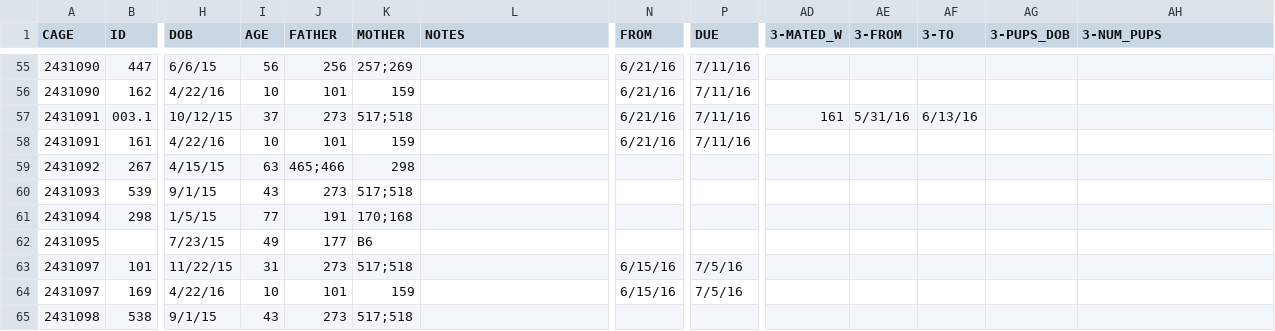
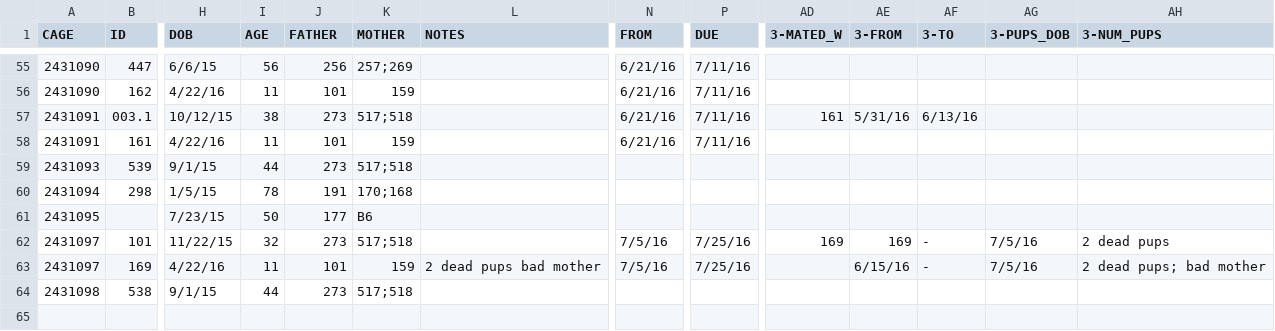
Before and after one commit to qzhanglab/animal_tracking, a CSV file: master_animal_list.csv, drawn as a sheet; only a part is shown, gaps mark what is left out; removed rows and columns are numbered as before the commit, all else as after; rows hold the shown columns only; the diff covers the shown part only; the diff names each change by its address in the sheet, - before the commit and + after, or states it on an @@ line.

```diff
--- a/master_animal_list.csv
+++ b/master_animal_list.csv
-I56 (AGE): 10
+I56 (AGE): 11
-I57 (AGE): 37
+I57 (AGE): 38
-I58 (AGE): 10
+I58 (AGE): 11
-row 59: 2431092 | 267 | 4/15/15 | 63 | 465;466 | 298
-I59 (AGE): 43
+I59 (AGE): 44
-I60 (AGE): 77
+I60 (AGE): 78
-I61 (AGE): 49
+I61 (AGE): 50
-I62 (AGE): 31
+I62 (AGE): 32
-N62:N63 (FROM): 6/15/16
+N62:N63 (FROM): 7/5/16
-P62:P63 (DUE): 7/5/16
+P62:P63 (DUE): 7/25/16
-AD62 (3-MATED_W): (empty)
+AD62 (3-MATED_W): 169
-AE62 (3-FROM): (empty)
+AE62 (3-FROM): 169
-AF62:AF63 (3-TO): (empty)
+AF62:AF63 (3-TO): -
-AG62:AG63 (3-PUPS_DOB): (empty)
+AG62:AG63 (3-PUPS_DOB): 7/5/16
-AH62 (3-NUM_PUPS): (empty)
+AH62 (3-NUM_PUPS): 2 dead pups
-I63 (AGE): 10
+I63 (AGE): 11
-L63 (NOTES): (empty)
+L63 (NOTES): 2 dead pups bad mother
-AE63 (3-FROM): (empty)
+AE63 (3-FROM): 6/15/16
-AH63 (3-NUM_PUPS): (empty)
+AH63 (3-NUM_PUPS): 2 dead pups; bad mother
-I64 (AGE): 43
+I64 (AGE): 44
```
Also changed, not shown: 1 added row, 1 removed row and 73 edited cells elsewhere in this file, sac_archive.csv.
